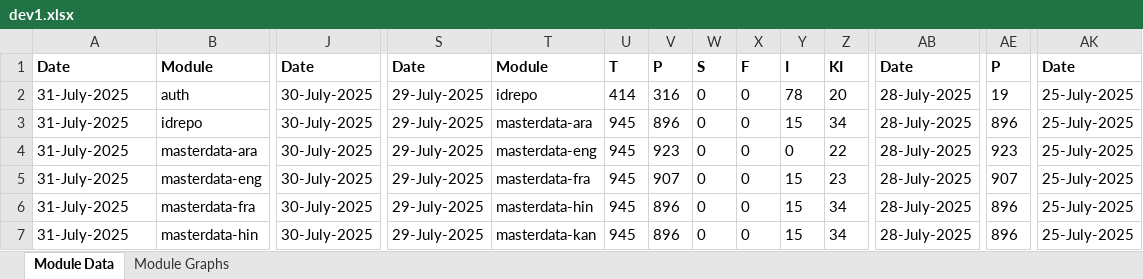
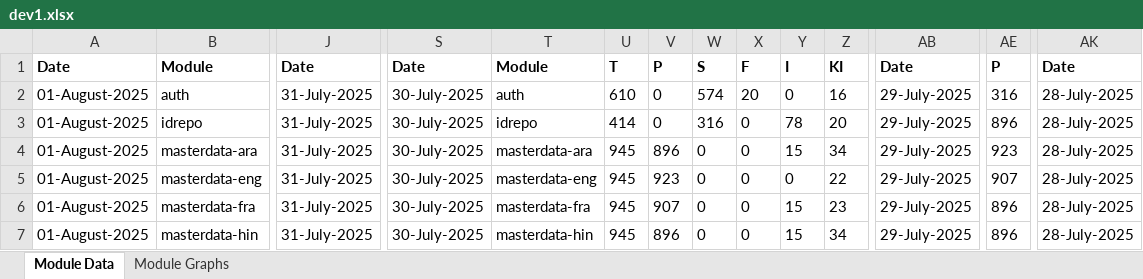
Before and after one commit to mosip/test-management, an Excel workbook: minio-report-tracker/xlxs/dev1.xlsx, sheet Module Data, drawn as a sheet; only a part is shown, gaps mark what is left out; values as stored, in another font and other column widths than the file's, no borders; the diff covers the shown part only; the diff names each change by its address in the sheet, - before the commit and + after, or states it on an @@ line.

```diff
--- a/minio-report-tracker/xlxs/dev1.xlsx (sheet Module Data)
+++ b/minio-report-tracker/xlxs/dev1.xlsx (sheet Module Data)
-A2:A7: 31-July-2025
+A2:A7: 01-August-2025
-J2:J7: 30-July-2025
+J2:J7: 31-July-2025
-S2:S7: 29-July-2025
+S2:S7: 30-July-2025
-T2: idrepo
+T2: auth
-U2: 414
+U2: 610
-V2: 316
+V2: 0
-W2: 0
+W2: 574
-X2: 0
+X2: 20
-Y2: 78
+Y2: 0
-Z2: 20
+Z2: 16
-AB2:AB7: 28-July-2025
+AB2:AB7: 29-July-2025
-AE2: 19
+AE2: 316
-AK2:AK7: 25-July-2025
+AK2:AK7: 28-July-2025
-T3: masterdata-ara
+T3: idrepo
-U3: 945
+U3: 414
-V3: 896
+V3: 0
-W3: 0
+W3: 316
-Y3: 15
+Y3: 78
-Z3: 34
+Z3: 20
-T4: masterdata-eng
+T4: masterdata-ara
-V4: 923
+V4: 896
-Y4: 0
+Y4: 15
-Z4: 22
+Z4: 34
-T5: masterdata-fra
+T5: masterdata-eng
-V5: 907
+V5: 923
-Y5: 15
+Y5: 0
-Z5: 23
+Z5: 22
-T6: masterdata-hin
+T6: masterdata-fra
-V6: 896
+V6: 907
-Z6: 34
+Z6: 23
-T7: masterdata-kan
+T7: masterdata-hin
```
Also changed, not shown: 117 edited cells elsewhere in this sheet, charts or pictures, minio-report-tracker/xlxs/collab.xlsx, minio-report-tracker/xlxs/dev-int.xlsx, 13 other files.
